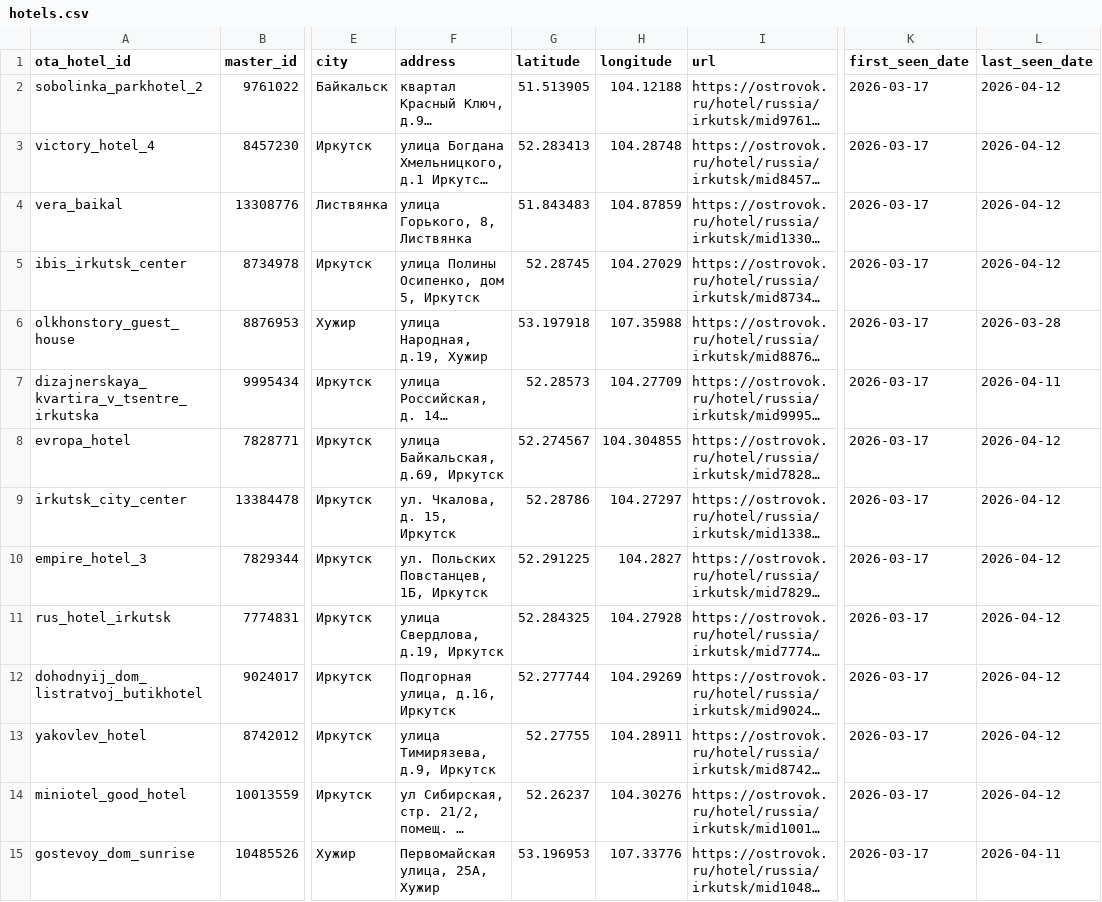
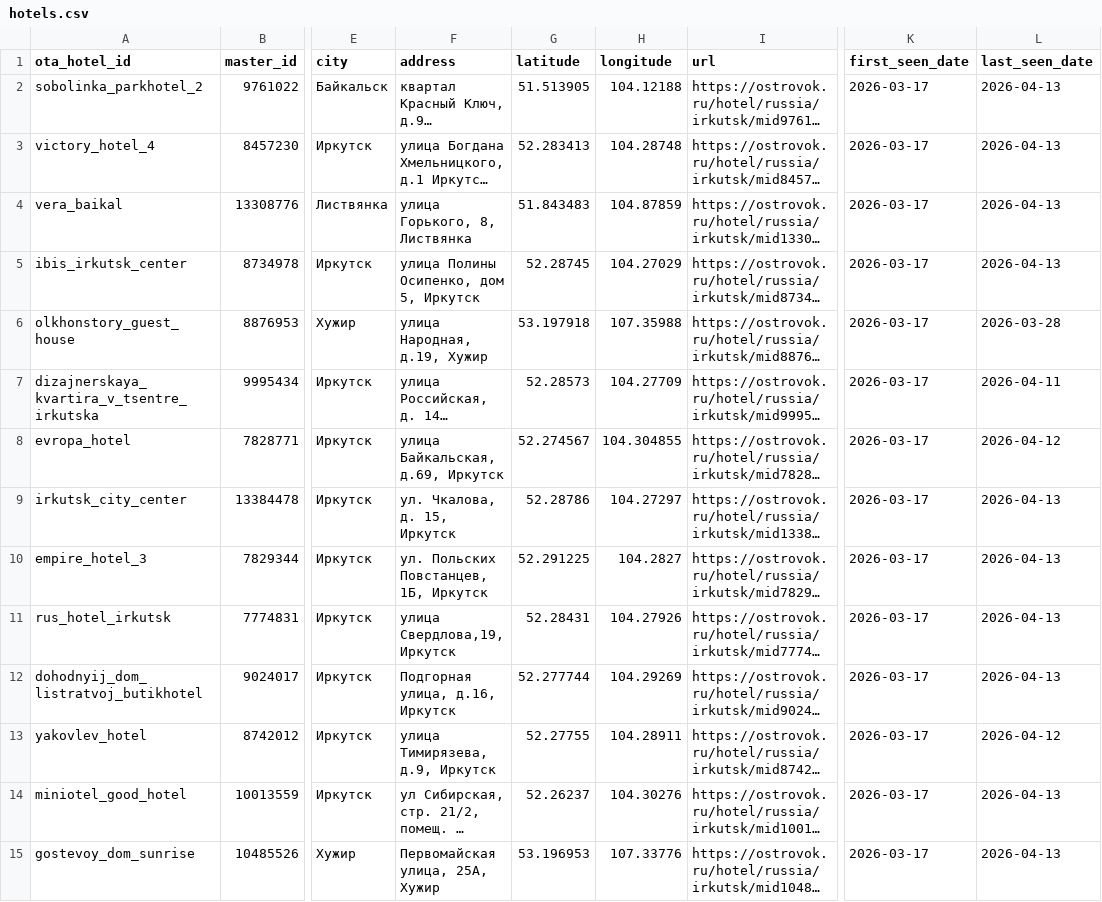
Before and after one commit to MALISMF/ostrovok_parser, a CSV file: catalog/hotels.csv, drawn as a sheet; only a part is shown, gaps mark what is left out; long unchanged cells end in …; the diff covers the shown part only; the diff names each change by its address in the sheet, - before the commit and + after, or states it on an @@ line.

```diff
--- a/catalog/hotels.csv
+++ b/catalog/hotels.csv
-L2:L5 (last_seen_date): 2026-04-12
+L2:L5 (last_seen_date): 2026-04-13
-L9:L12 (last_seen_date): 2026-04-12
+L9:L12 (last_seen_date): 2026-04-13
-F11 (address): улица Свердлова, д.19, Иркутск
+F11 (address): улица Свердлова,19, Иркутск
-G11 (latitude): 52.284325
+G11 (latitude): 52.28431
-H11 (longitude): 104.27928
+H11 (longitude): 104.27926
-L14 (last_seen_date): 2026-04-12
+L14 (last_seen_date): 2026-04-13
-L15 (last_seen_date): 2026-04-11
+L15 (last_seen_date): 2026-04-13
```
Also changed, not shown: 1 added row and 150 edited cells elsewhere in this file, 4 other files.
